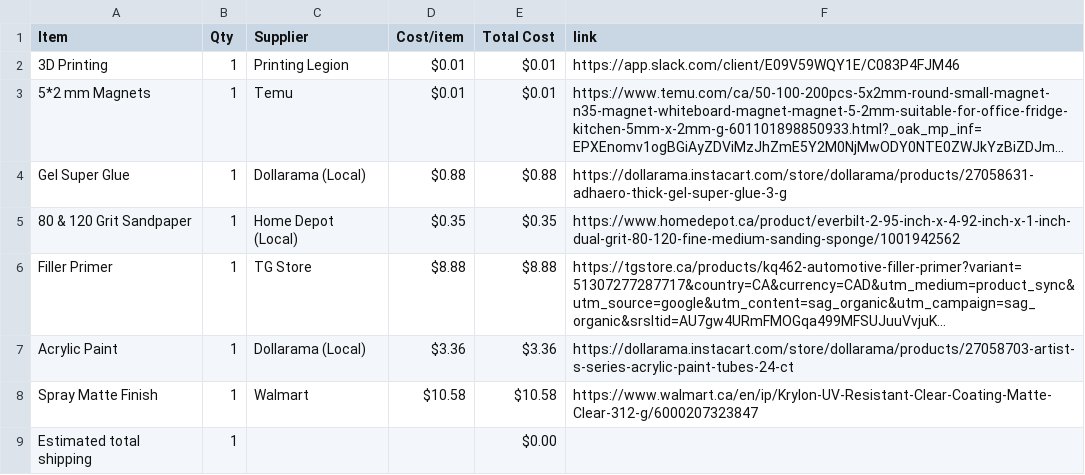
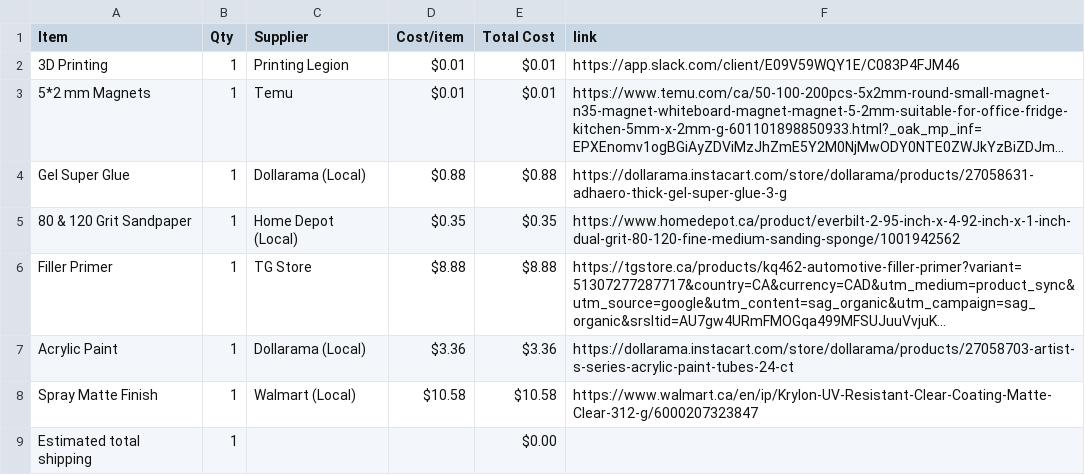
Before and after one commit to cheezospheal/fishbl, a CSV file: BOM.csv, drawn as a sheet; long unchanged cells end in …; the diff names each change by its address in the sheet, - before the commit and + after, or states it on an @@ line.

Commit message:
Sync Fishbl Run from Half Life

```diff
--- a/BOM.csv
+++ b/BOM.csv
-C8 (Supplier): Walmart
+C8 (Supplier): Walmart (Local)
```
